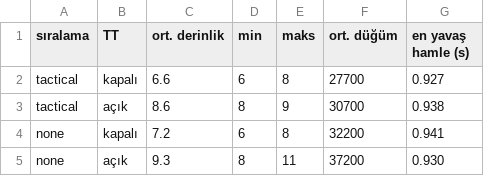
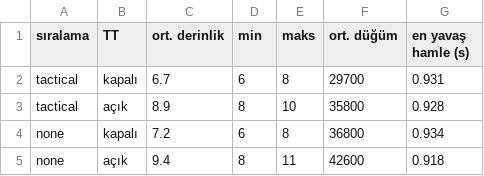
Before and after one commit to sevinkastas/ai_odev1, a CSV file: connectk/results/stage4_depth_summary.csv, drawn as a sheet.

```diff
--- a/connectk/results/stage4_depth_summary.csv
+++ b/connectk/results/stage4_depth_summary.csv
@@ -1,5 +1,5 @@
 sıralama,TT,ort. derinlik,min,maks,ort. düğüm,en yavaş hamle (s)
-tactical,kapalı,6.6,6,8,27700,0.927
-tactical,açık,8.6,8,9,30700,0.938
-none,kapalı,7.2,6,8,32200,0.941
-none,açık,9.3,8,11,37200,0.930
+tactical,kapalı,6.7,6,8,29700,0.931
+tactical,açık,8.9,8,10,35800,0.928
+none,kapalı,7.2,6,8,36800,0.934
+none,açık,9.4,8,11,42600,0.918
```
Also changed, not shown: connectk/results/stage4_depth_per_position.csv, 9 other files.
